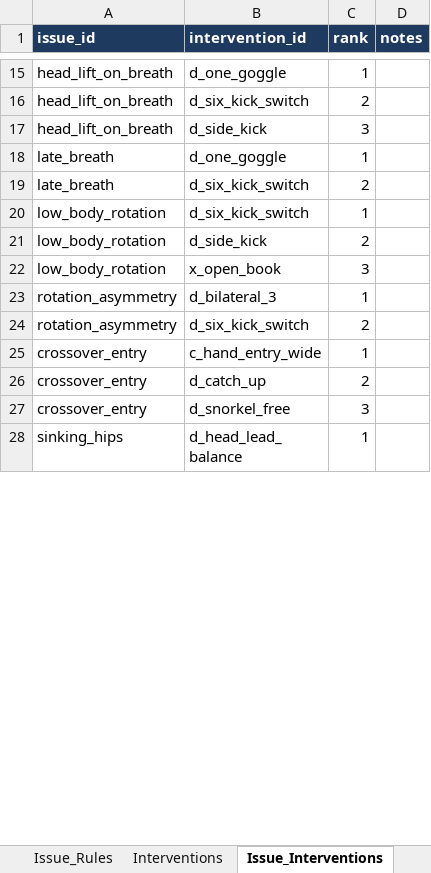
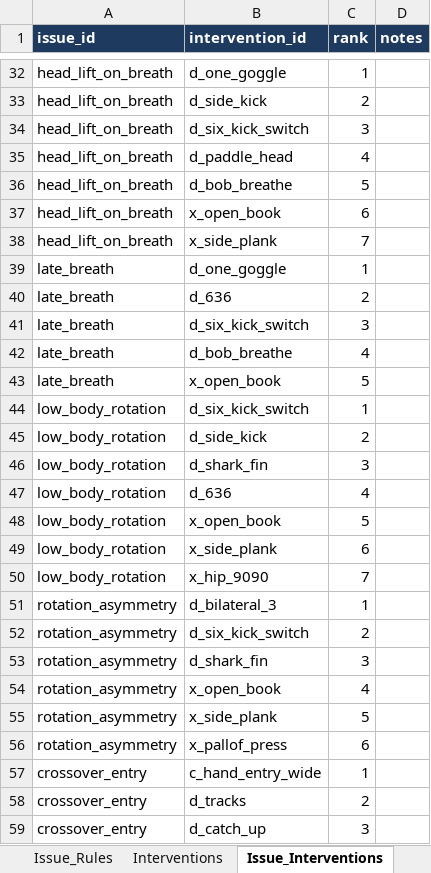
Before and after one commit to colinb2025/SwimForm, an Excel workbook: rules/swim_rules.xlsx, sheet Issue_Interventions, drawn as a sheet; only a part is shown, gaps mark what is left out; the shorter side is filled out with more unchanged rows; values as stored, in another font and other column widths than the file's, no borders; addresses are those after the commit; the diff covers the shown part only; the diff names each change by its address in the sheet, - before the commit and + after, or states it on an @@ line.

```diff
--- a/rules/swim_rules.xlsx (sheet Issue_Interventions)
+++ b/rules/swim_rules.xlsx (sheet Issue_Interventions)
-B33 (intervention_id): d_six_kick_switch
+B33 (intervention_id): d_side_kick
-B34 (intervention_id): d_side_kick
+B34 (intervention_id): d_six_kick_switch
+row 35: head_lift_on_breath | d_paddle_head | 4
+row 36: head_lift_on_breath | d_bob_breathe | 5
+row 37: head_lift_on_breath | x_open_book | 6
+row 38: head_lift_on_breath | x_side_plank | 7
-B40 (intervention_id): d_six_kick_switch
+B40 (intervention_id): d_636
+row 41: late_breath | d_six_kick_switch | 3
+row 42: late_breath | d_bob_breathe | 4
+row 43: late_breath | x_open_book | 5
-B46 (intervention_id): x_open_book
+B46 (intervention_id): d_shark_fin
+row 47: low_body_rotation | d_636 | 4
+row 48: low_body_rotation | x_open_book | 5
+row 49: low_body_rotation | x_side_plank | 6
+row 50: low_body_rotation | x_hip_9090 | 7
+row 53: rotation_asymmetry | d_shark_fin | 3
+row 54: rotation_asymmetry | x_open_book | 4
+row 55: rotation_asymmetry | x_side_plank | 5
+row 56: rotation_asymmetry | x_pallof_press | 6
-B58 (intervention_id): d_catch_up
+B58 (intervention_id): d_tracks
-B59 (intervention_id): d_snorkel_free
+B59 (intervention_id): d_catch_up
```
Also changed, not shown: 48 added rows and 16 edited cells elsewhere in this sheet, sheet Interventions, 4 other files.
